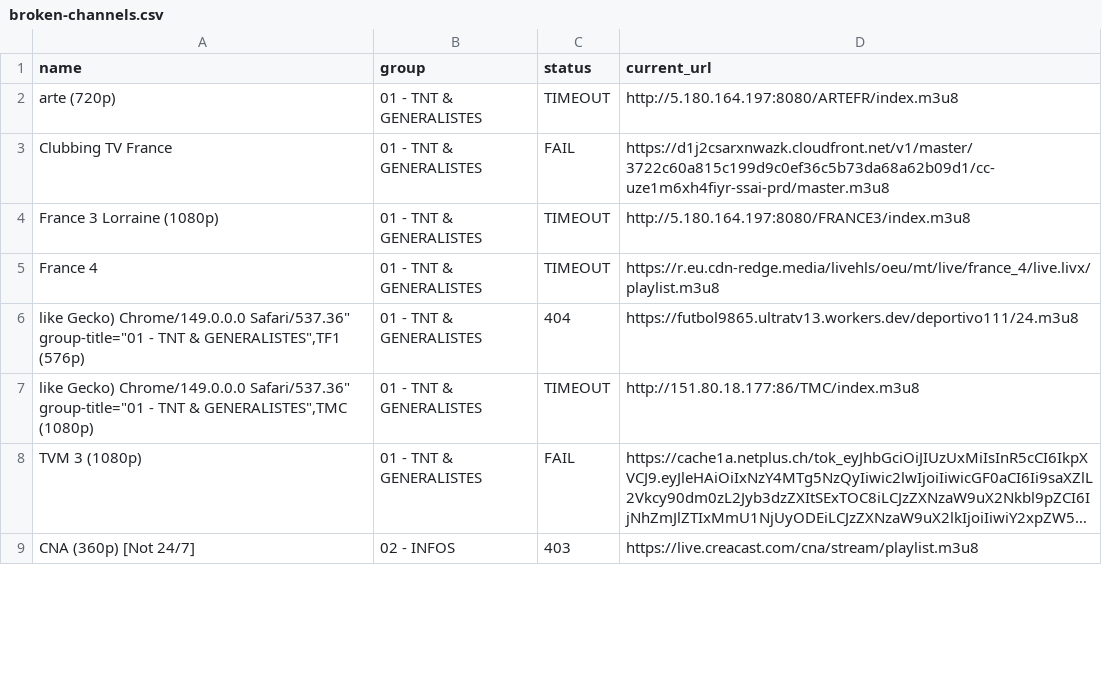
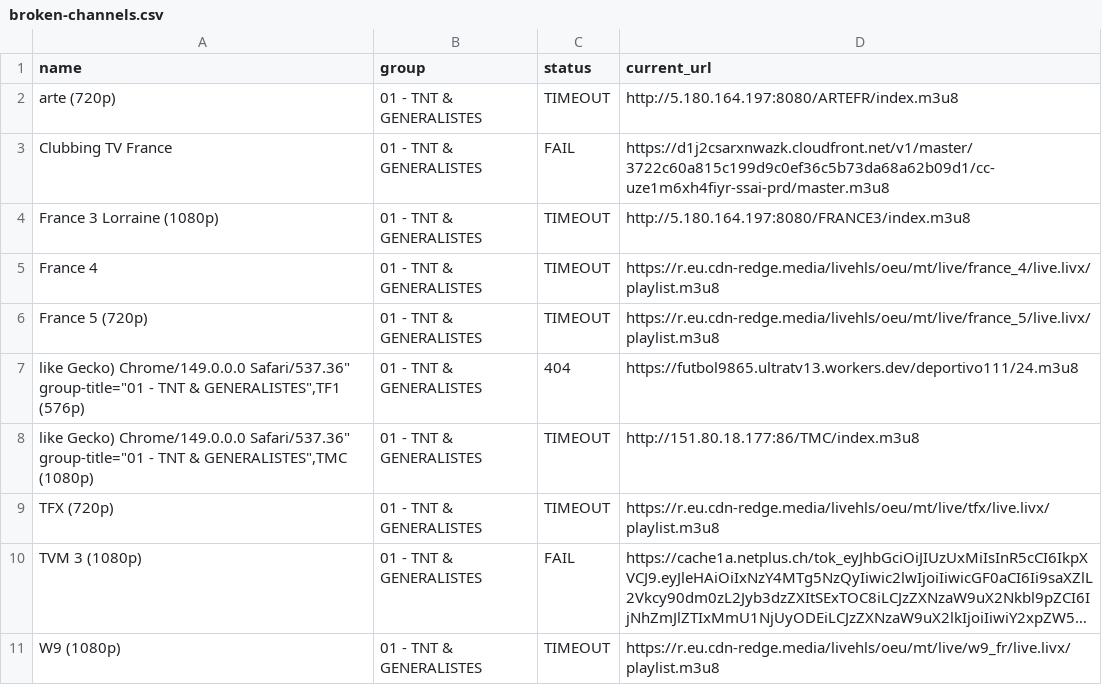
Before and after one commit to juliebgh/playlist-fr, a CSV file: broken-channels.csv, drawn as a sheet; only a part is shown; the shorter side is filled out with more unchanged rows; long unchanged cells end in …; the diff covers the shown part only; the diff names each change by its address in the sheet, - before the commit and + after, or states it on an @@ line.

```diff
--- a/broken-channels.csv
+++ b/broken-channels.csv
+row 6: France 5 (720p) | 01 - TNT & GENERALISTES | TIMEOUT | https://r.eu.cdn-redge.media/livehls/oeu/mt/live/france_5/live.livx/playlist.m3u8
+row 9: TFX (720p) | 01 - TNT & GENERALISTES | TIMEOUT | https://r.eu.cdn-redge.media/livehls/oeu/mt/live/tfx/live.livx/playlist.m3u8
+row 11: W9 (1080p) | 01 - TNT & GENERALISTES | TIMEOUT | https://r.eu.cdn-redge.media/livehls/oeu/mt/live/w9_fr/live.livx/playlist.m3u8
```
Also changed, not shown: 15 added rows, 7 removed rows and 35 edited cells elsewhere in this file, 1 other file.
